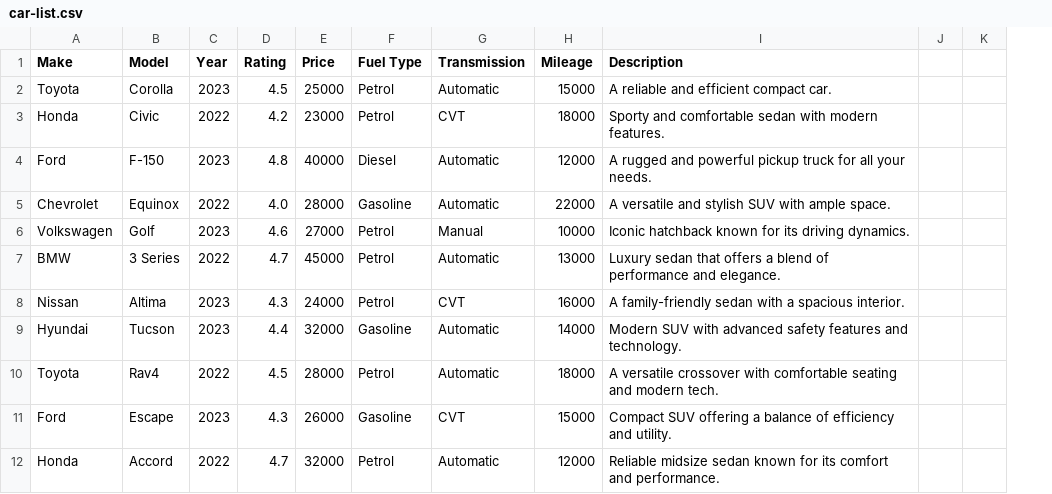
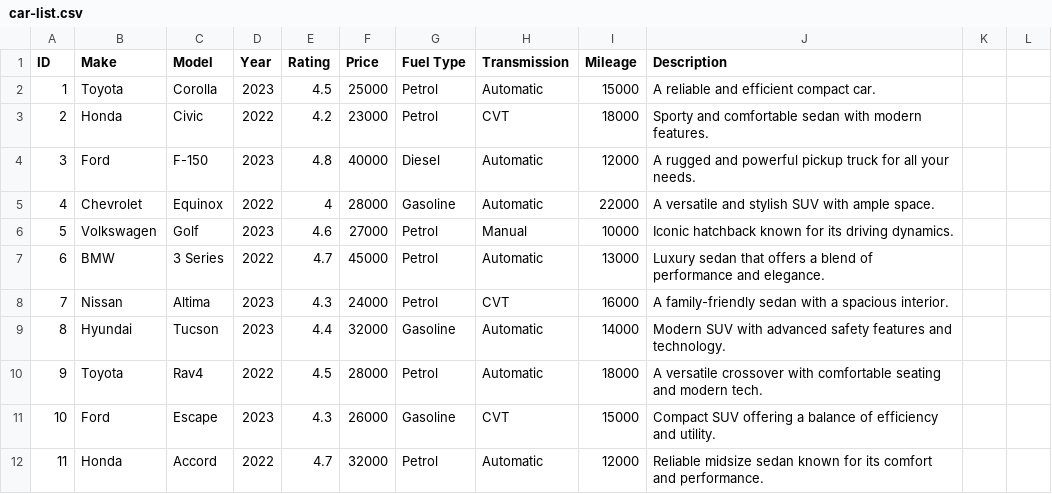
Before and after one commit to nayanmapara/DriveSync, a CSV file: bin/assets/car-list.csv, drawn as a sheet; only a part is shown; addresses are those after the commit; the diff names each change by its address in the sheet, - before the commit and + after, or states it on an @@ line.

```diff
--- a/bin/assets/car-list.csv
+++ b/bin/assets/car-list.csv
+column A (ID), rows 2-12: 1 | 2 | 3 | 4 | 5 | 6 | 7 | 8 | 9 | 10 | 11
-E5 (Rating): 4.0
+E5 (Rating): 4
```
Also changed, not shown: src/assets/car-list.csv, 14 other files.
